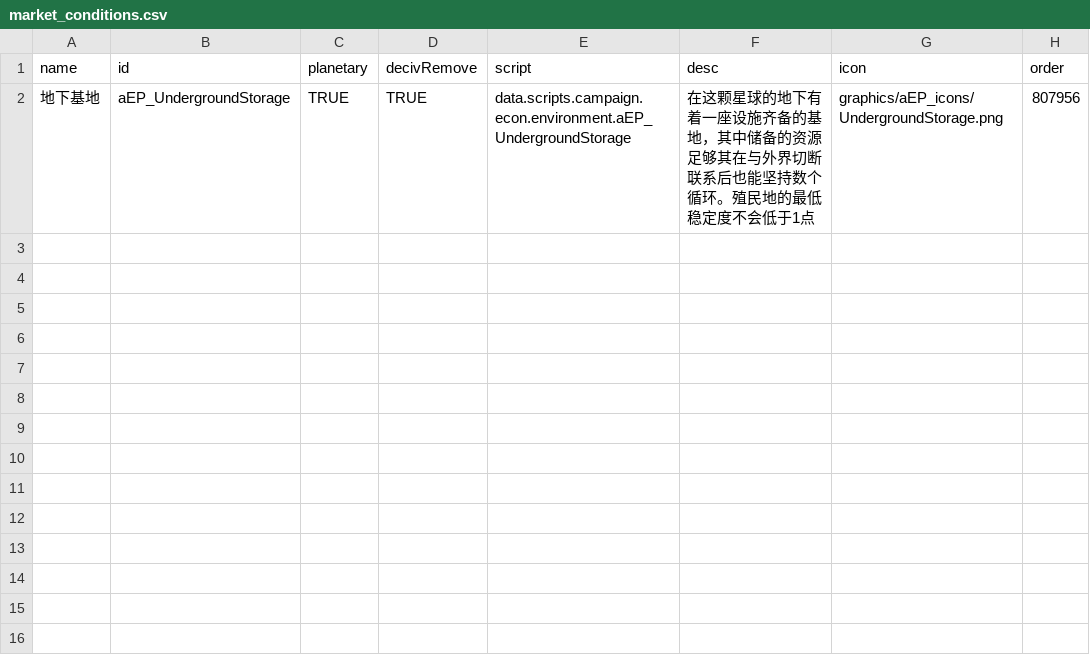
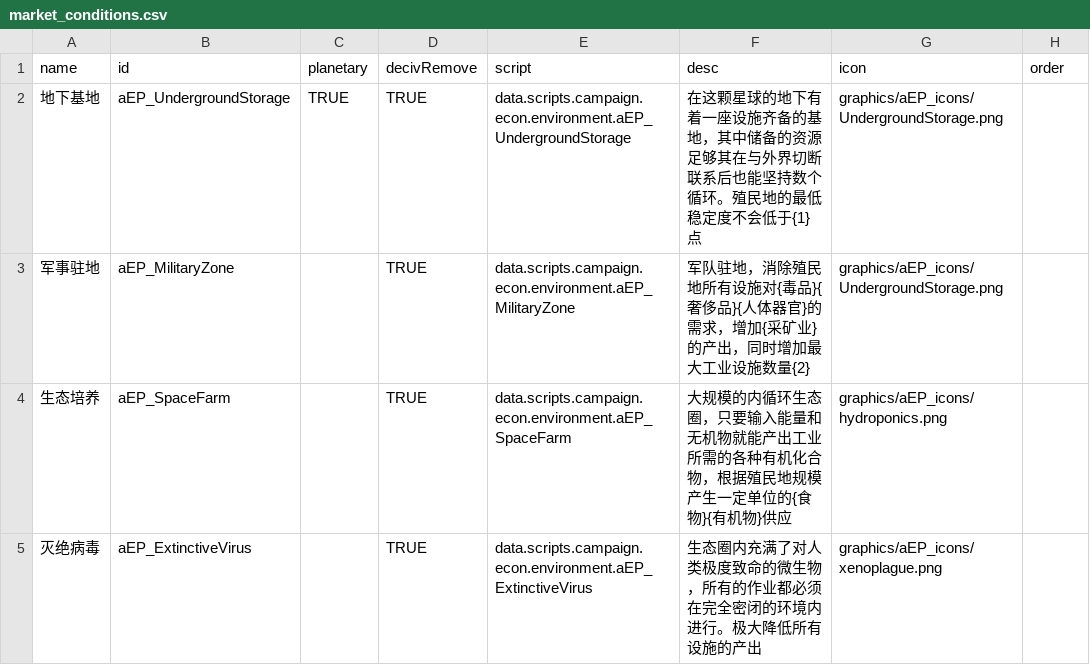
Before and after one commit to a111164i/FSF_MilitaryCompany, a CSV file: data/campaign/market_conditions.csv, drawn as a sheet.

```diff
--- a/data/campaign/market_conditions.csv
+++ b/data/campaign/market_conditions.csv
@@ -1,2 +1,5 @@
 name,id,planetary,decivRemove,script,desc,icon,order
-地下基地,aEP_UndergroundStorage,TRUE,TRUE,data.scripts.campaign.econ.environment.aEP_UndergroundStorage,在这颗星球的地下有着一座设施齐备的基地，其中储备的资源足够其在与外界切断联系后也能坚持数个循环。殖民地的最低稳定度不会低于1点,graphics/aEP_icons/UndergroundStorage.png,807956
+地下基地,aEP_UndergroundStorage,TRUE,TRUE,data.scripts.campaign.econ.environment.aEP_UndergroundStorage,在这颗星球的地下有着一座设施齐备的基地，其中储备的资源足够其在与外界切断联系后也能坚持数个循环。殖民地的最低稳定度不会低于{1}点,graphics/aEP_icons/UndergroundStorage.png,
+军事驻地,aEP_MilitaryZone,,TRUE,data.scripts.campaign.econ.environment.aEP_MilitaryZone,军队驻地，消除殖民地所有设施对{毒品}{奢侈品}{人体器官}的需求，增加{采矿业}的产出，同时增加最大工业设施数量{2} ,graphics/aEP_icons/UndergroundStorage.png,
+生态培养,aEP_SpaceFarm,,TRUE,data.scripts.campaign.econ.environment.aEP_SpaceFarm,大规模的内循环生态圈，只要输入能量和无机物就能产出工业所需的各种有机化合物，根据殖民地规模产生一定单位的{食物}{有机物}供应,graphics/aEP_icons/hydroponics.png,
+灭绝病毒,aEP_ExtinctiveVirus,,TRUE,data.scripts.campaign.econ.environment.aEP_ExtinctiveVirus,生态圈内充满了对人类极度致命的微生物，所有的作业都必须在完全密闭的环境内进行。极大降低所有设施的产出,graphics/aEP_icons/xenoplague.png,
```
Also changed, not shown: data/campaign/industries.csv, data/campaign/procgen/planet_gen_data.csv, 50 other files.
